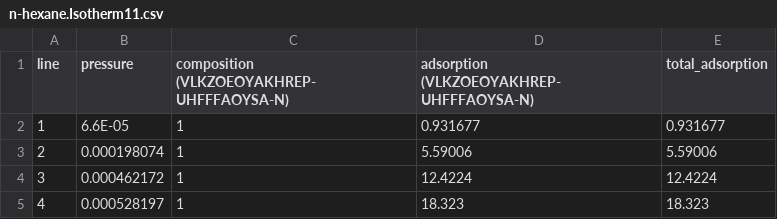
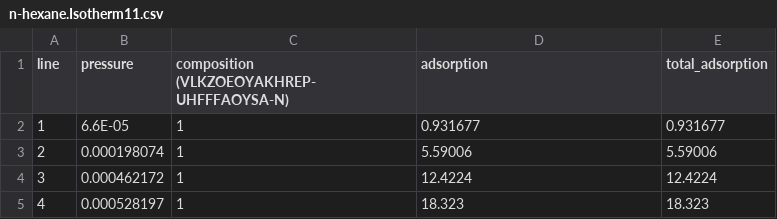
Before and after one commit to ahmadmardini/pyiast, a CSV file: n-hexane.Isotherm11.csv, drawn as a sheet; only a part is shown.

Commit message:
Update n-hexane.Isotherm11.csv

```diff
--- a/n-hexane.Isotherm11.csv
+++ b/n-hexane.Isotherm11.csv
@@ -1,2 +1,2 @@
-line,pressure,composition (VLKZOEOYAKHREP-UHFFFAOYSA-N),adsorption (VLKZOEOYAKHREP-UHFFFAOYSA-N),total_adsorption
+line,pressure,composition (VLKZOEOYAKHREP-UHFFFAOYSA-N),adsorption,total_adsorption
 1,6.6E-05,1,0.931677,0.931677
```
